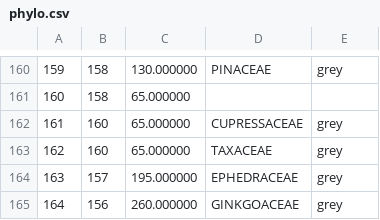
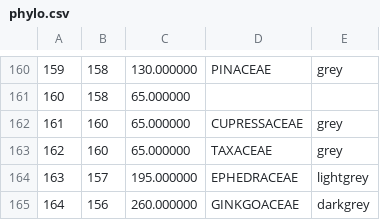
Before and after one commit to camwebb/treemap, a CSV file: phylo/phylo.csv, drawn as a sheet; only a part is shown, gaps mark what is left out.

```diff
--- a/phylo/phylo.csv
+++ b/phylo/phylo.csv
@@ -163,3 +163,3 @@
 162|160|65.000000|TAXACEAE|grey
-163|157|195.000000|EPHEDRACEAE|grey
-164|156|260.000000|GINKGOACEAE|grey
+163|157|195.000000|EPHEDRACEAE|lightgrey
+164|156|260.000000|GINKGOACEAE|darkgrey
```
Also changed, not shown: 3 other files.
